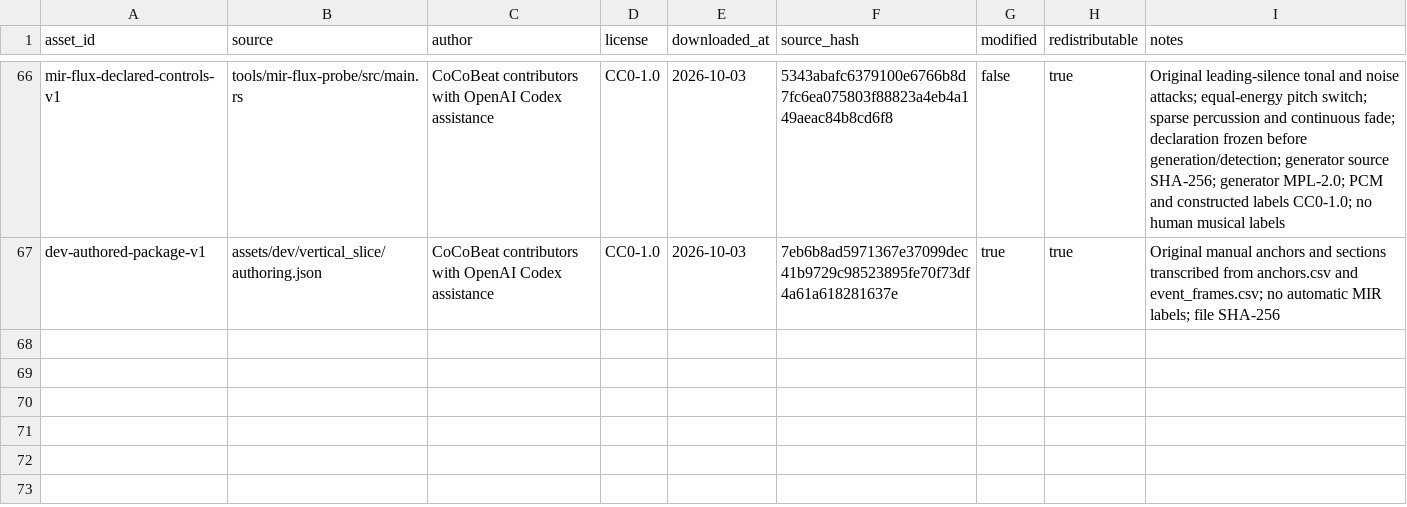
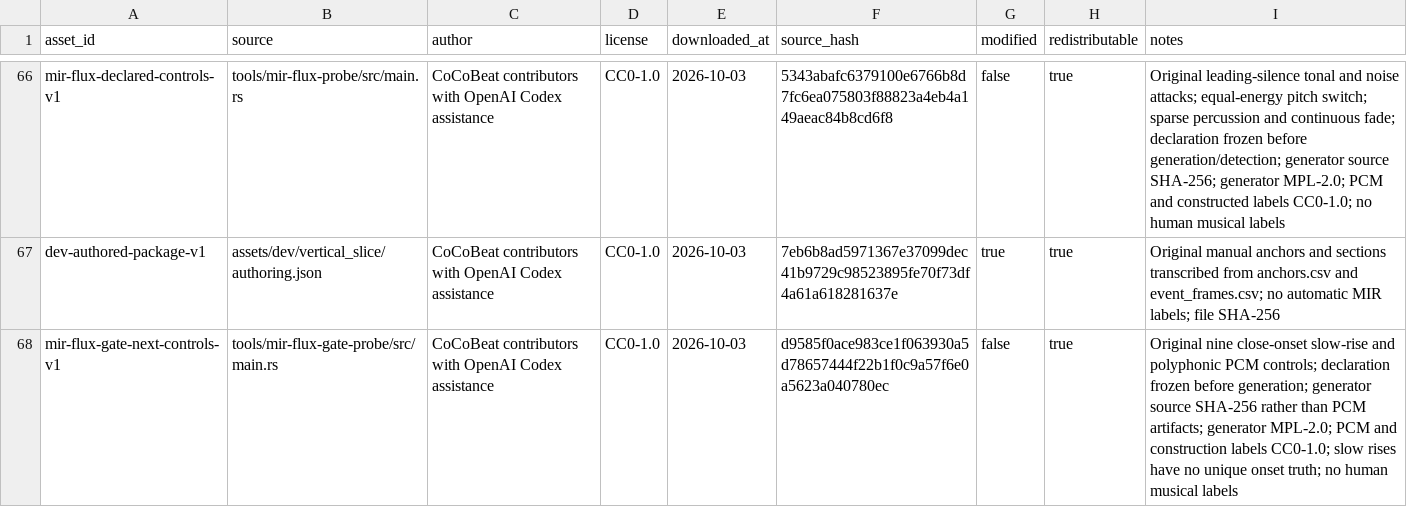
Before and after one commit to Xarth-Mai/CoCoBeat, a CSV file: licenses/ASSET_PROVENANCE.csv, drawn as a sheet; only a part is shown, gaps mark what is left out; the diff names each change by its address in the sheet, - before the commit and + after, or states it on an @@ line.

Commit message:
test(mir): expose close-onset and weak-entry limits

```diff
--- a/licenses/ASSET_PROVENANCE.csv
+++ b/licenses/ASSET_PROVENANCE.csv
+row 68: mir-flux-gate-next-controls-v1 | tools/mir-flux-gate-probe/src/main.rs | CoCoBeat contributors with OpenAI Codex assistance | CC0-1.0 | 2026-10-03 | d9585f0ace983ce1f063930a5d78657444f22b1f0c9a57f6e0a5623a040780ec | false | true | Original nine close-onset slow-rise and polyphonic PCM controls; declaration frozen before generation; generator source SHA-256 rather than PCM artifacts; generator MPL-2.0; PCM and construction labels CC0-1.0; slow rises have no unique onset truth; no human musical labels
```
Also changed, not shown: 9 other files.
